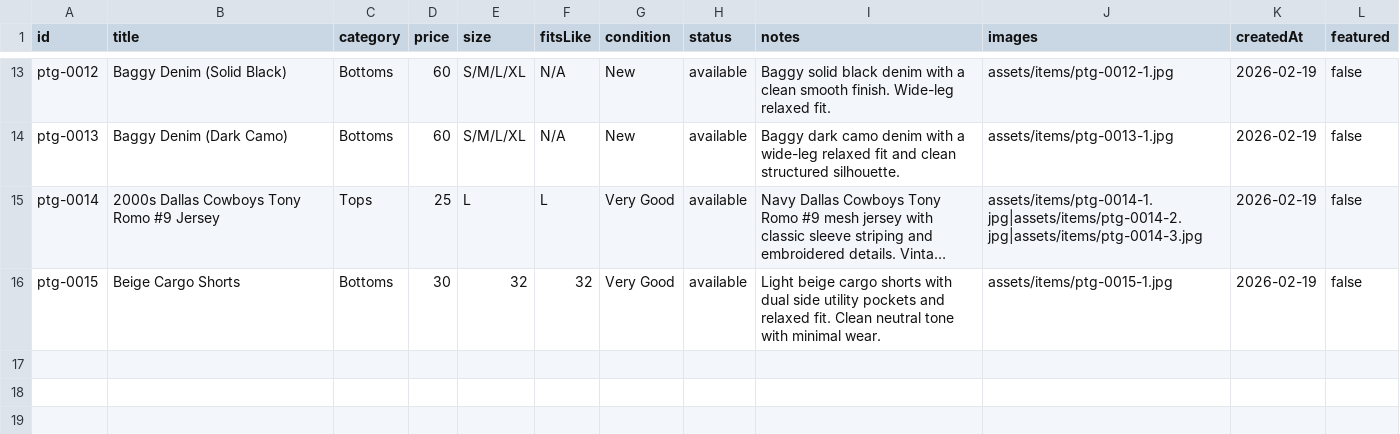
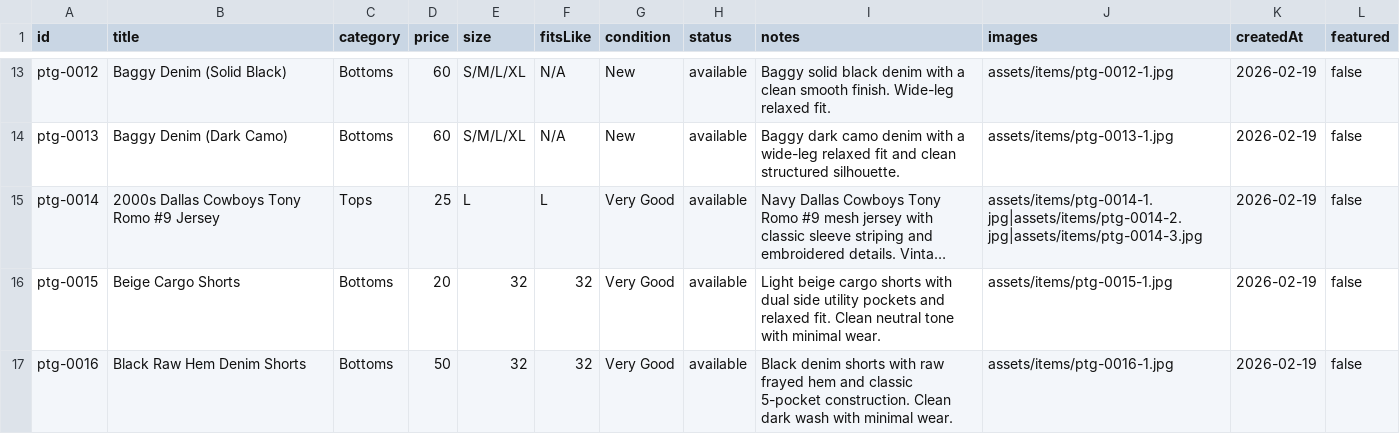
Before and after one commit to timiafolabi/Perle, a CSV file: data/items.csv, drawn as a sheet; only a part is shown, gaps mark what is left out; long unchanged cells end in …; the diff names each change by its address in the sheet, - before the commit and + after, or states it on an @@ line.

Commit message:
Update items.csv

```diff
--- a/data/items.csv
+++ b/data/items.csv
-D16 (price): 30
+D16 (price): 20
+row 17: ptg-0016 | Black Raw Hem Denim Shorts | Bottoms | 50 | 32 | 32 | Very Good | available | Black denim shorts with raw frayed hem and classic 5-pocket construction. Clean dark wash with minimal wear. | assets/items/ptg-0016-1.jpg | 2026-02-19 | false
```
